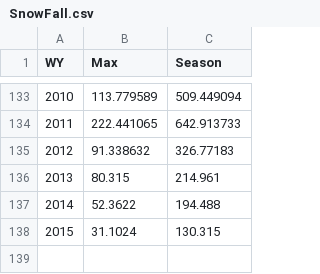
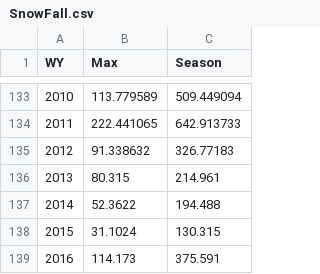
Before and after one commit to sleslie5656/sleslie5656.github.io, a CSV file: snowfall/SnowFall.csv, drawn as a sheet; only a part is shown, gaps mark what is left out.

Commit message:
Added 2016 data and modified index.html to optimally display dataset.

```diff
--- a/snowfall/SnowFall.csv
+++ b/snowfall/SnowFall.csv
@@ -138 +138,2 @@ WY,Max,Season
 2015,31.1024,130.315
+2016,114.173,375.591
```
Also changed, not shown: 1 other file.
